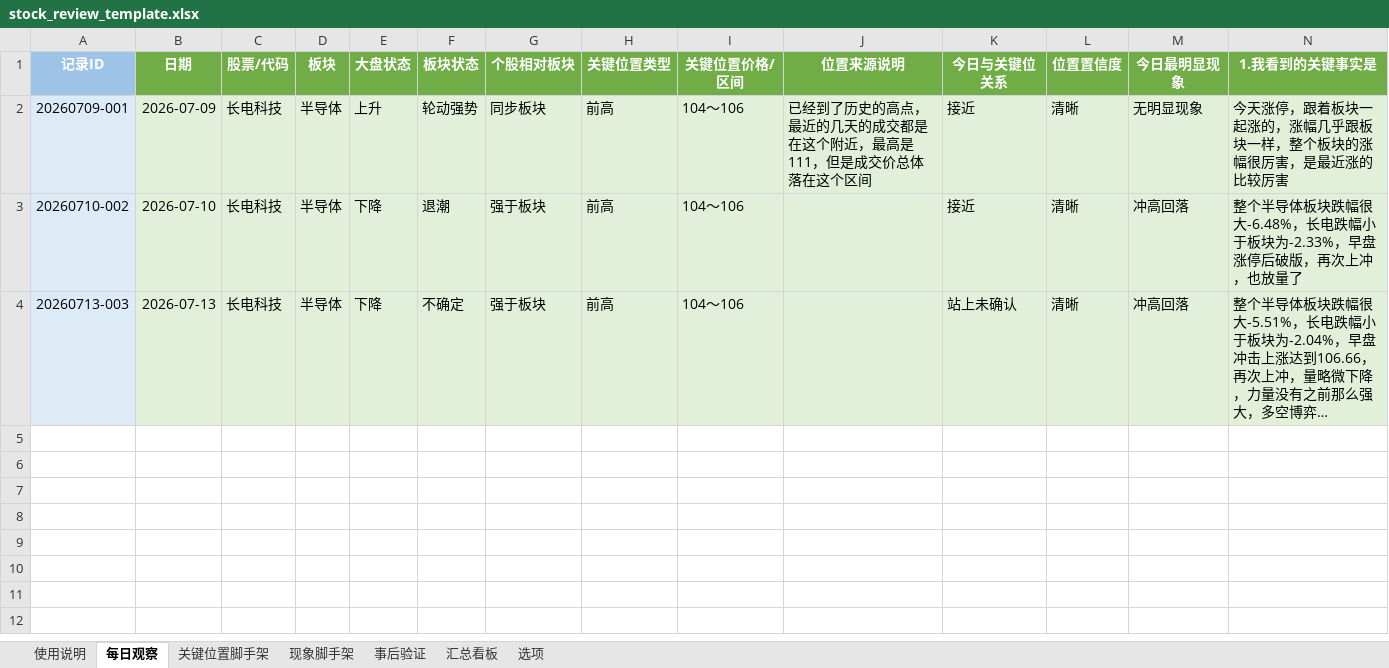
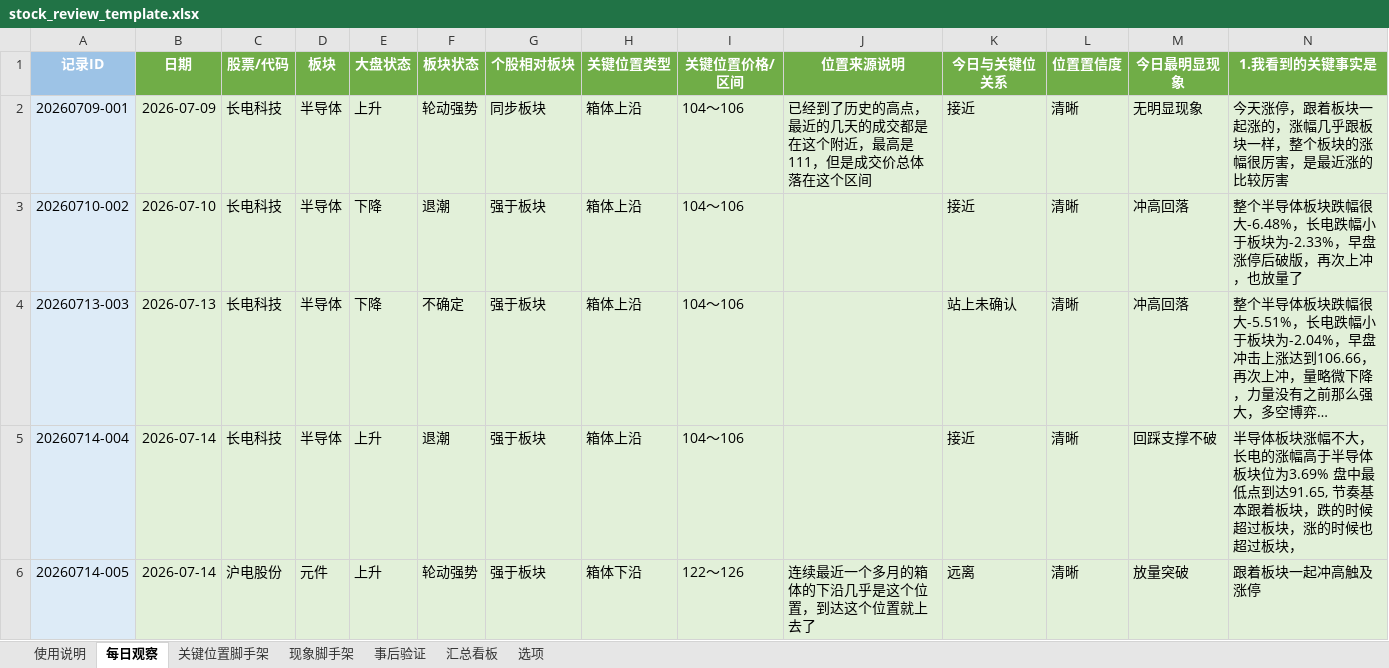
Before and after one commit to yooner/learn_socks, an Excel workbook: stock_review_template.xlsx, sheet 每日观察, drawn as a sheet; only a part is shown; long unchanged cells end in …; values as stored, in another font and other column widths than the file's, no borders; conditional formats not drawn; rows hold the shown columns only; the diff names each change by its address in the sheet, - before the commit and + after, or states it on an @@ line.

Commit message:
0714

```diff
--- a/stock_review_template.xlsx (sheet 每日观察)
+++ b/stock_review_template.xlsx (sheet 每日观察)
-H2:H4 (关键位置类型): 前高
+H2:H4 (关键位置类型): 箱体上沿
+row 5: 20260714-004 | 2026-07-14 | 长电科技 | 半导体 | 上升 | 退潮 | 强于板块 | 箱体上沿 | 104～106 |  | 接近 | 清晰 | 回踩支撑不破 | 半导体板块涨幅不大，长电的涨幅高于半导体板块位为3.69% 盘中最低点到达91.65, 节奏基本跟着板块，跌的时候超过板块，涨的时候也超过板块，
+row 6: 20260714-005 | 2026-07-14 | 沪电股份 | 元件 | 上升 | 轮动强势 | 强于板块 | 箱体下沿 | 122～126 | 连续最近一个多月的箱体的下沿几乎是这个位置，到达这个位置就上去了 | 远离 | 清晰 | 放量突破 | 跟着板块一起冲高触及涨停
```
Also changed, not shown: sheet 汇总看板.
